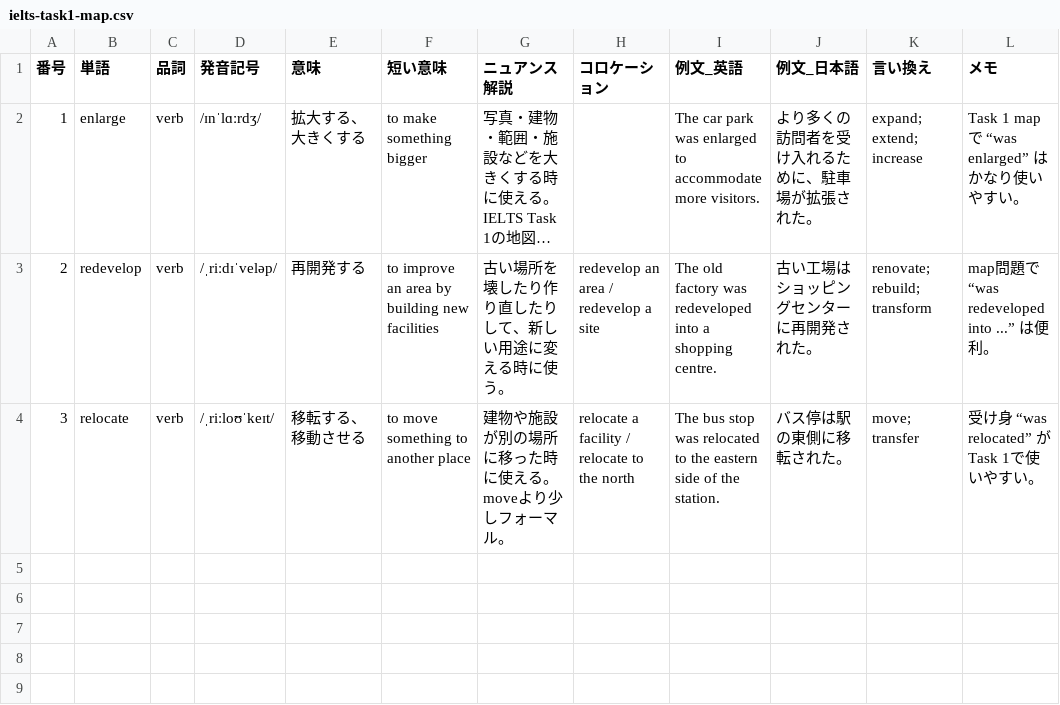
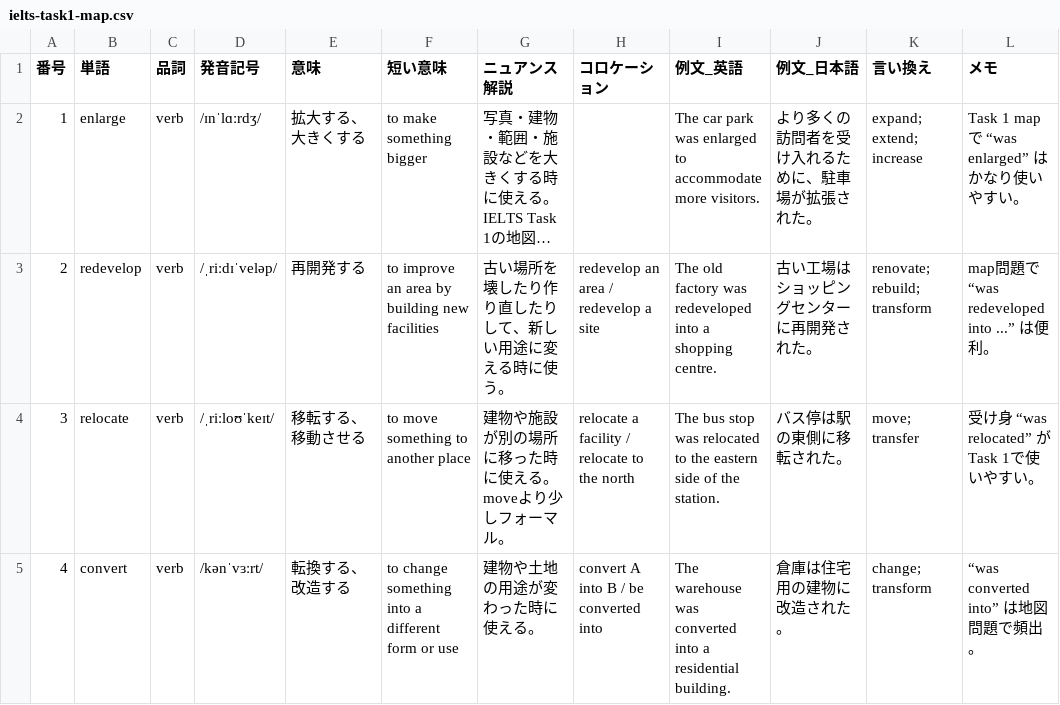
Before and after one commit to natsuki1003/vocab-app, a CSV file: decks/ielts-task1-map.csv, drawn as a sheet; long unchanged cells end in ….

```diff
--- a/decks/ielts-task1-map.csv
+++ b/decks/ielts-task1-map.csv
@@ -4 +4,2 @@
 3,relocate,verb,/ˌriːloʊˈkeɪt/,移転する、移動させる,to move something to another place,建物や施設が別の場所に移った時に使える。moveより少しフォーマル。,relocate a facility / relocate to the north,The bus stop was relocated to the eastern side of the station.,バス停は駅の東側に移転された。,move; transfer,受け身 “was relocated” がTask 1で使いやすい。
+4,convert,verb,/kənˈvɜːrt/,転換する、改造する,to change something into a different form or use,建物や土地の用途が変わった時に使える。,convert A into B / be converted into,The warehouse was converted into a residential building.,倉庫は住宅用の建物に改造された。,change; transform,“was converted into” は地図問題で頻出。
```
Also changed, not shown: decks/daily-conversation.csv, decks/ielts-task2-academic.csv, 3 other files.
